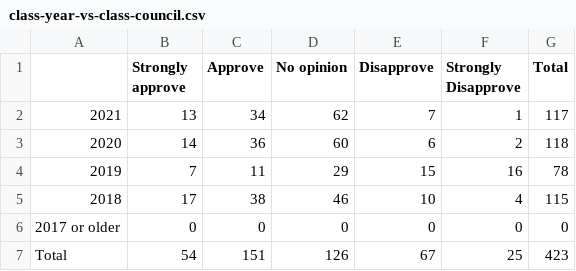
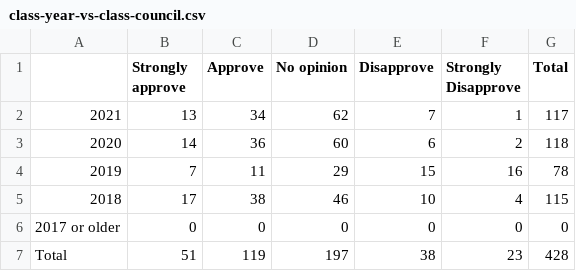
Before and after one commit to BowdoinOrient/boss-survey-f17-data, a CSV file: class-year-vs-class-council.csv, drawn as a sheet.

Commit message:
Update class-year-vs-class-council.csv

```diff
--- a/class-year-vs-class-council.csv
+++ b/class-year-vs-class-council.csv
@@ -6,2 +6,2 @@
 2017 or older,0,0,0,0,0,0
-Total,54,151,126,67,25,423
+Total,51,119,197,38,23,428
```
